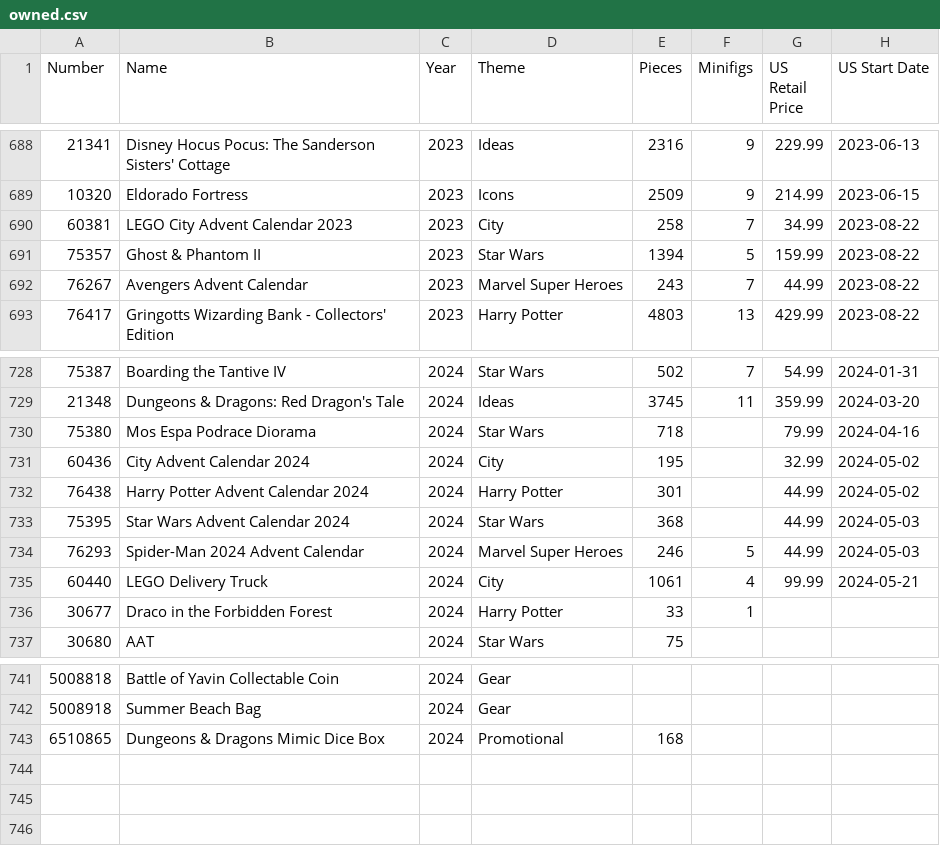
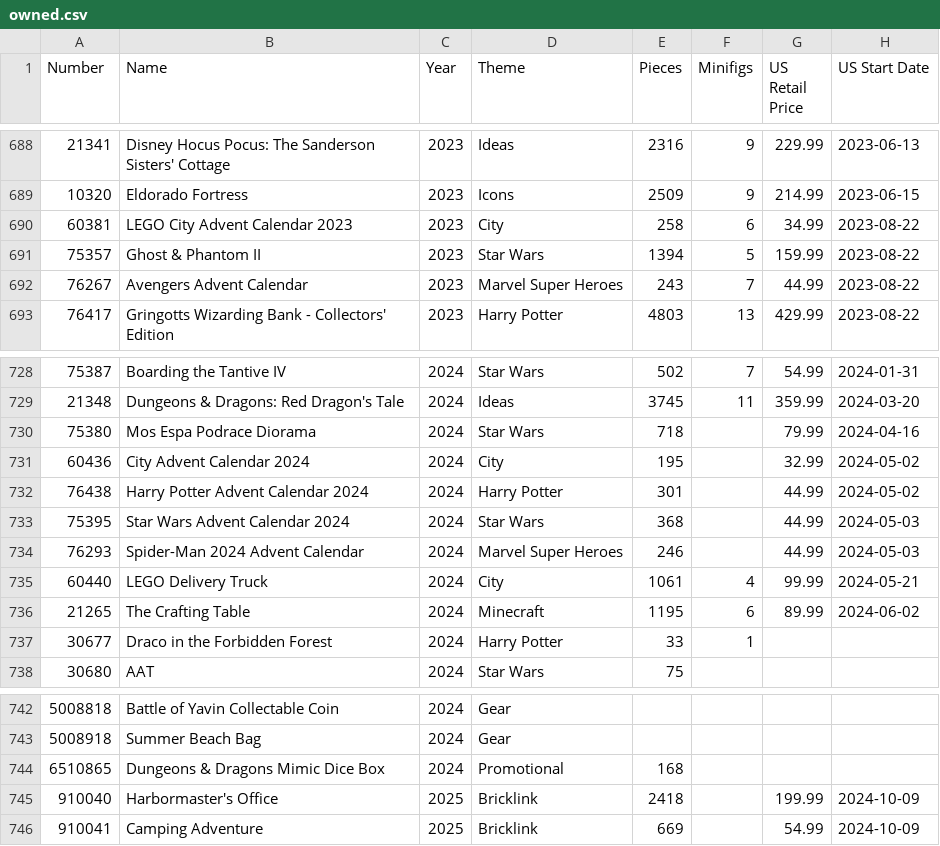
Before and after one commit to schultzy51/brickset, a CSV file: lists/owned.csv, drawn as a sheet; only a part is shown, gaps mark what is left out.

```diff
--- a/lists/owned.csv
+++ b/lists/owned.csv
@@ -689,3 +689,3 @@ Number,Name,Year,Theme,Pieces,Minifigs,US Retail Price,US Start Date
 10320,Eldorado Fortress,2023,Icons,2509,9,214.99,2023-06-15
-60381,LEGO City Advent Calendar 2023,2023,City,258,7,34.99,2023-08-22
+60381,LEGO City Advent Calendar 2023,2023,City,258,6,34.99,2023-08-22
 75357,Ghost & Phantom II,2023,Star Wars,1394,5,159.99,2023-08-22
@@ -733,4 +733,5 @@ Number,Name,Year,Theme,Pieces,Minifigs,US Retail Price,US Start Date
 75395,Star Wars Advent Calendar 2024,2024,Star Wars,368,,44.99,2024-05-03
-76293,Spider-Man 2024 Advent Calendar,2024,Marvel Super Heroes,246,5,44.99,2024-05-03
+76293,Spider-Man 2024 Advent Calendar,2024,Marvel Super Heroes,246,,44.99,2024-05-03
 60440,LEGO Delivery Truck,2024,City,1061,4,99.99,2024-05-21
+21265,The Crafting Table,2024,Minecraft,1195,6,89.99,2024-06-02
 30677,Draco in the Forbidden Forest,2024,Harry Potter,33,1,,
@@ -743 +744,3 @@ Number,Name,Year,Theme,Pieces,Minifigs,US Retail Price,US Start Date
 6510865,Dungeons & Dragons Mimic Dice Box,2024,Promotional,168,,,
+910040,Harbormaster's Office,2025,Bricklink,2418,,199.99,2024-10-09
+910041,Camping Adventure,2025,Bricklink,669,,54.99,2024-10-09
```
Also changed, not shown: lists/wanted.csv, lists/wanted_released.csv, 3 other files.
